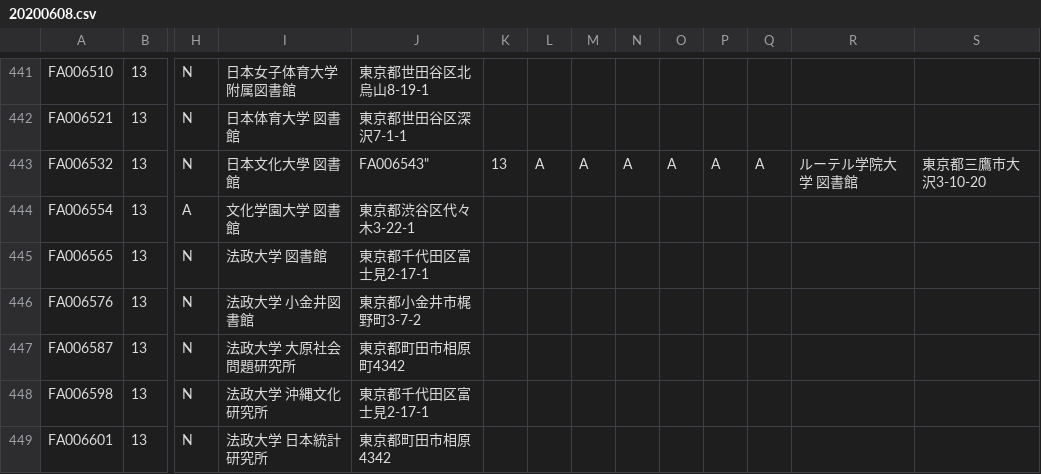
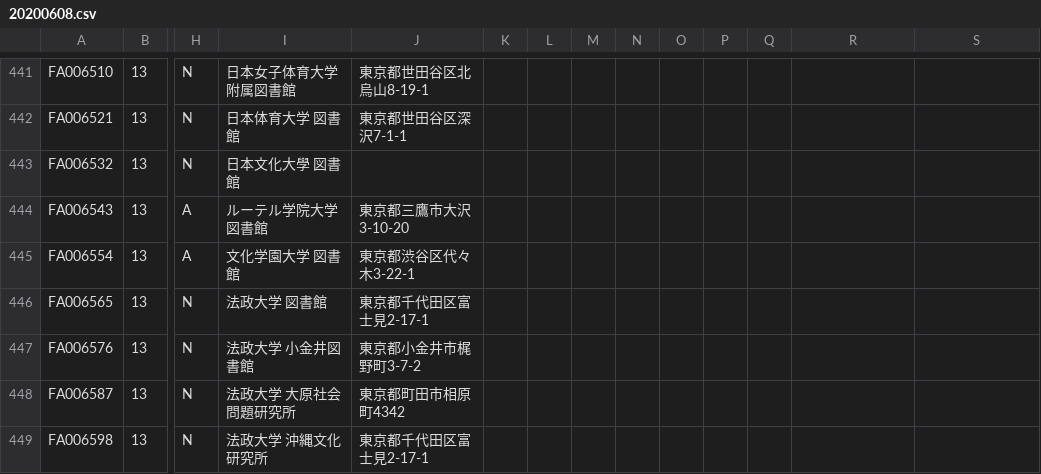
Before and after one commit to tzhaya/NACSIS_ILL_Status, a CSV file: 20200608.csv, drawn as a sheet; only a part is shown, gaps mark what is left out; the shorter side is filled out with more unchanged rows; rows hold the shown columns only; the diff names each change by its address in the sheet, - before the commit and + after, or states it on an @@ line.

```diff
--- a/20200608.csv
+++ b/20200608.csv
-J443: FA006543"
+J443: (empty)
-K443: 13
+K443: (empty)
-L443: A
+L443: (empty)
-M443: A
+M443: (empty)
-N443: A
+N443: (empty)
-O443: A
+O443: (empty)
-P443: A
+P443: (empty)
-Q443: A
+Q443: (empty)
-R443: ルーテル学院大学 図書館
+R443: (empty)
-S443: 東京都三鷹市大沢3-10-20
+S443: (empty)
+row 444: FA006543 | 13 | A | ルーテル学院大学 図書館 | 東京都三鷹市大沢3-10-20
```
Also changed, not shown: 20200518.csv, 20200525.csv, 1 other file.
